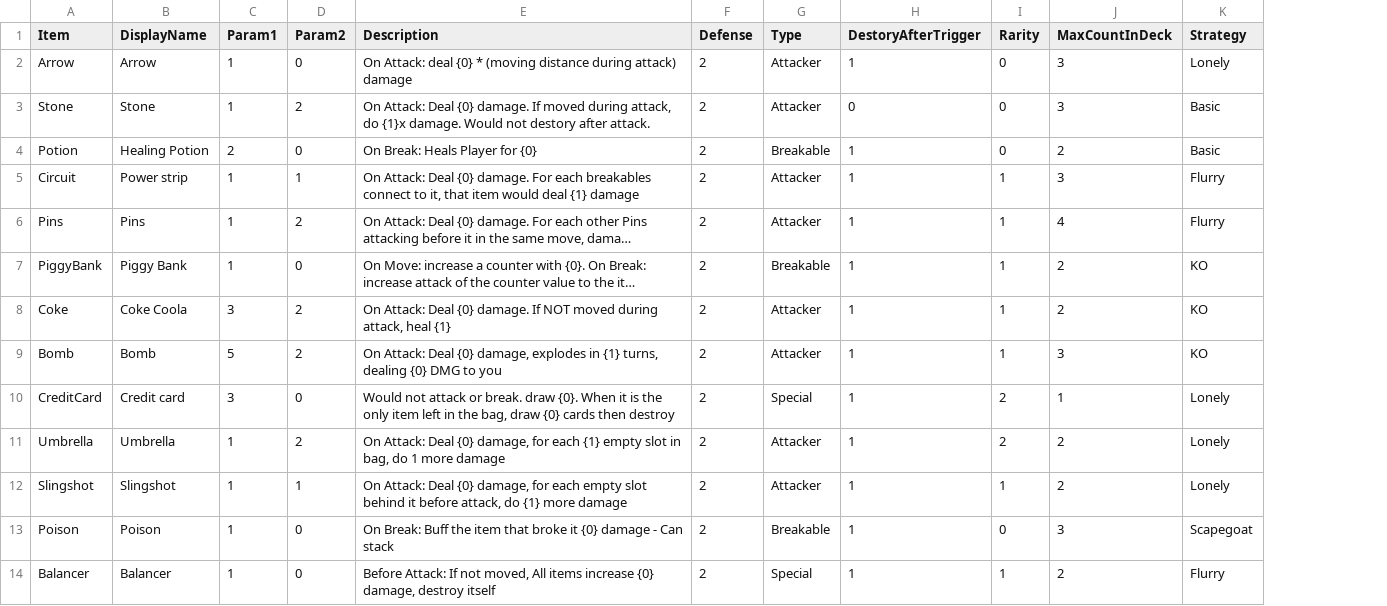
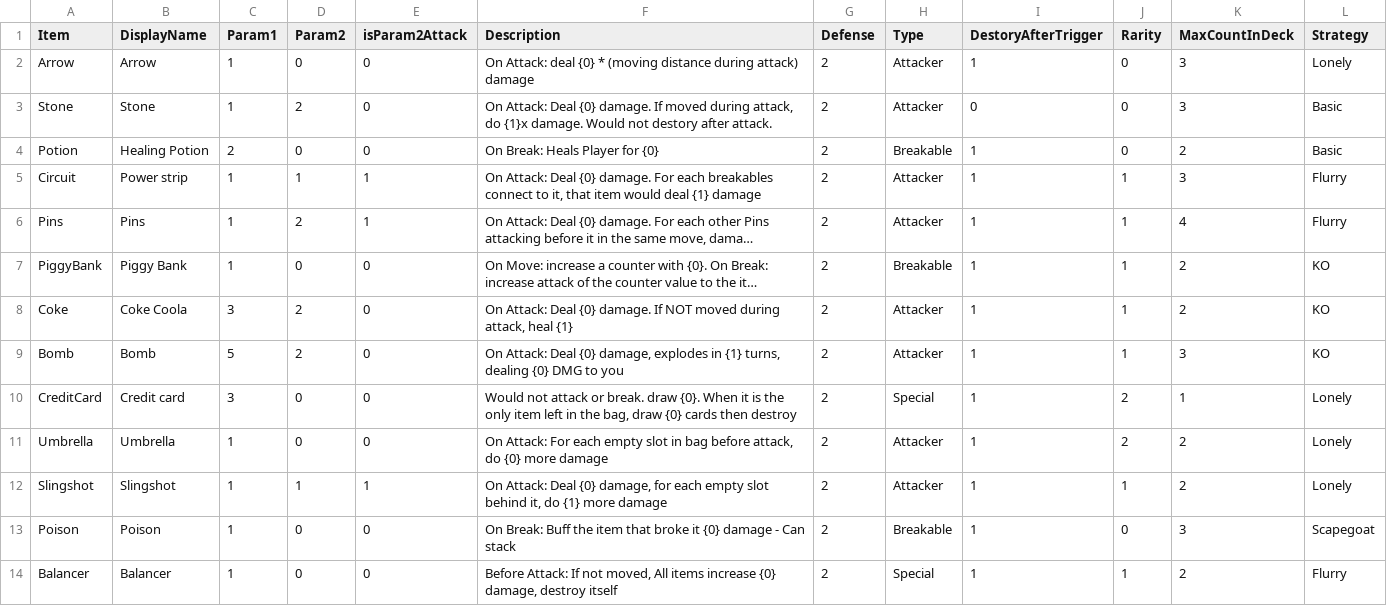
Before and after one commit to shshwdr/LuggageRL, a CSV file: Assets/Resources/csv/item.csv, drawn as a sheet; only a part is shown; long unchanged cells end in …; addresses are those after the commit; the diff names each change by its address in the sheet, - before the commit and + after, or states it on an @@ line.

```diff
--- a/Assets/Resources/csv/item.csv
+++ b/Assets/Resources/csv/item.csv
+column E (isParam2Attack), rows 2-14: 0 | 0 | 0 | 1 | 1 | 0 | 0 | 0 | 0 | 0 | 1 | 0 | 0
-D11 (Param2): 2
+D11 (Param2): 0
-F11 (Description): On Attack: Deal {0} damage, for each {1} empty slot in bag, do 1 more damage
+F11 (Description): On Attack: For each empty slot in bag before attack, do {0} more damage
-F12 (Description): …slot behind it before attack, do {1}…
+F12 (Description): …slot behind it, do {1}…
```
Also changed, not shown: 3 other files.
